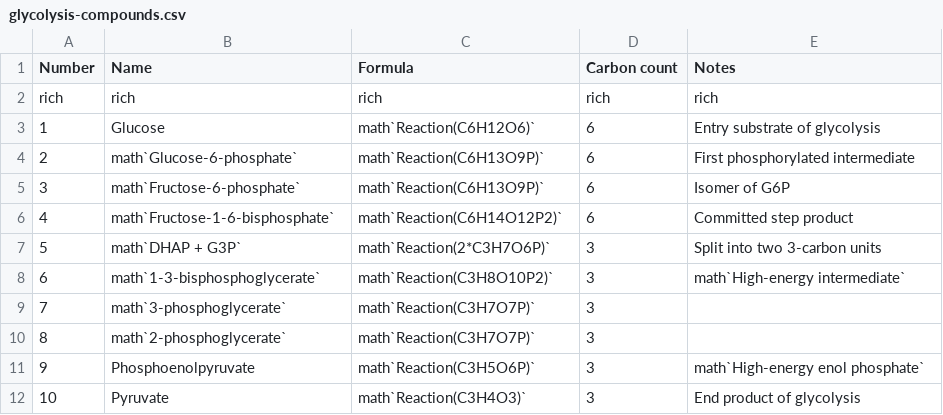
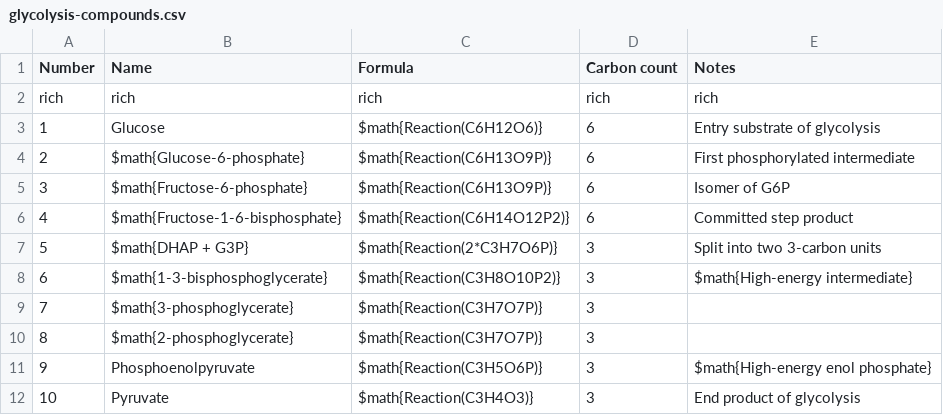
Before and after one commit to mo-mosverkstad/Bookkeeping, a CSV file: Webapp/public/glycolysis-compounds.csv, drawn as a sheet.

```diff
--- a/Webapp/public/glycolysis-compounds.csv
+++ b/Webapp/public/glycolysis-compounds.csv
@@ -2,11 +2,11 @@ Number,Name,Formula,Carbon count,Notes
 rich,rich,rich,rich,rich
-1,Glucose,math`Reaction(C6H12O6)`,6,Entry substrate of glycolysis
-2,math`Glucose-6-phosphate`,math`Reaction(C6H13O9P)`,6,First phosphorylated intermediate
-3,math`Fructose-6-phosphate`,math`Reaction(C6H13O9P)`,6,Isomer of G6P
-4,math`Fructose-1-6-bisphosphate`,math`Reaction(C6H14O12P2)`,6,Committed step product
-5,math`DHAP + G3P`,math`Reaction(2*C3H7O6P)`,3,Split into two 3-carbon units
-6,math`1-3-bisphosphoglycerate`,math`Reaction(C3H8O10P2)`,3,math`High-energy intermediate`
-7,math`3-phosphoglycerate`,math`Reaction(C3H7O7P)`,3,
-8,math`2-phosphoglycerate`,math`Reaction(C3H7O7P)`,3,
-9,Phosphoenolpyruvate,math`Reaction(C3H5O6P)`,3,math`High-energy enol phosphate`
-10,Pyruvate,math`Reaction(C3H4O3)`,3,End product of glycolysis
+1,Glucose,$math{Reaction(C6H12O6)},6,Entry substrate of glycolysis
+2,$math{Glucose-6-phosphate},$math{Reaction(C6H13O9P)},6,First phosphorylated intermediate
+3,$math{Fructose-6-phosphate},$math{Reaction(C6H13O9P)},6,Isomer of G6P
+4,$math{Fructose-1-6-bisphosphate},$math{Reaction(C6H14O12P2)},6,Committed step product
+5,$math{DHAP + G3P},$math{Reaction(2*C3H7O6P)},3,Split into two 3-carbon units
+6,$math{1-3-bisphosphoglycerate},$math{Reaction(C3H8O10P2)},3,$math{High-energy intermediate}
+7,$math{3-phosphoglycerate},$math{Reaction(C3H7O7P)},3,
+8,$math{2-phosphoglycerate},$math{Reaction(C3H7O7P)},3,
+9,Phosphoenolpyruvate,$math{Reaction(C3H5O6P)},3,$math{High-energy enol phosphate}
+10,Pyruvate,$math{Reaction(C3H4O3)},3,End product of glycolysis
```
Also changed, not shown: Webapp/public/geometry-sample.csv, Webapp/public/hardware-boolean.csv, 12 other files.
